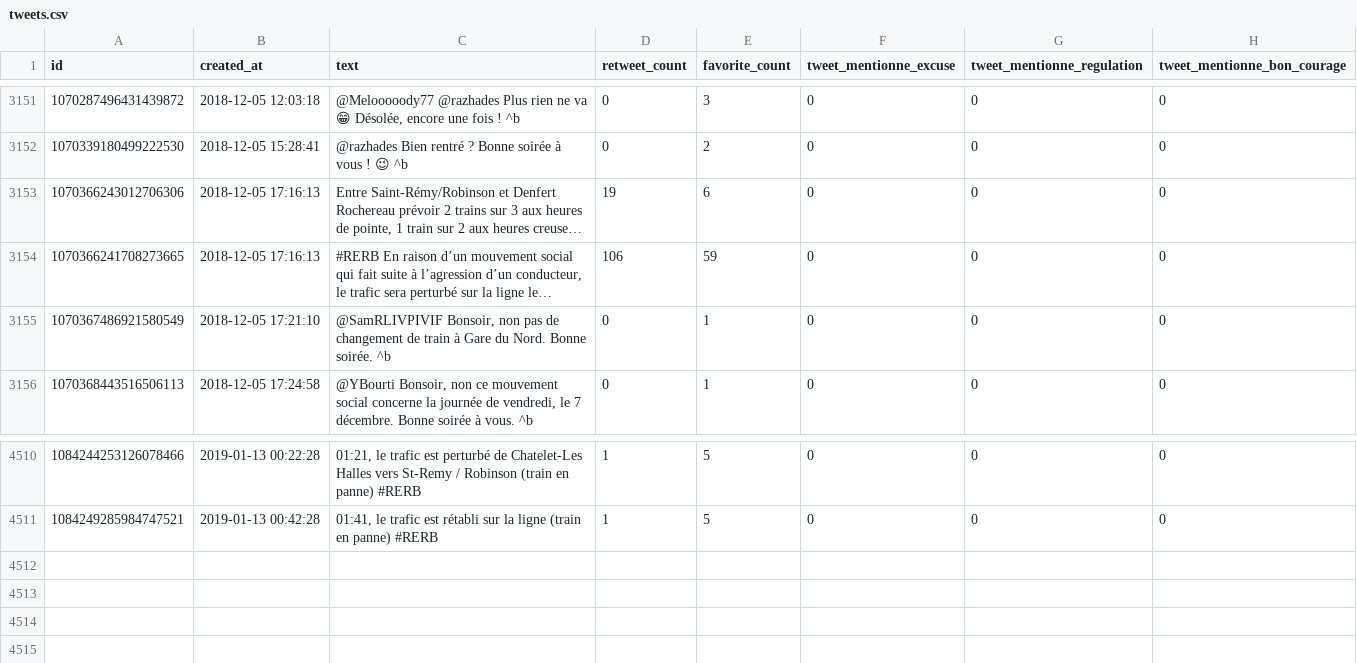
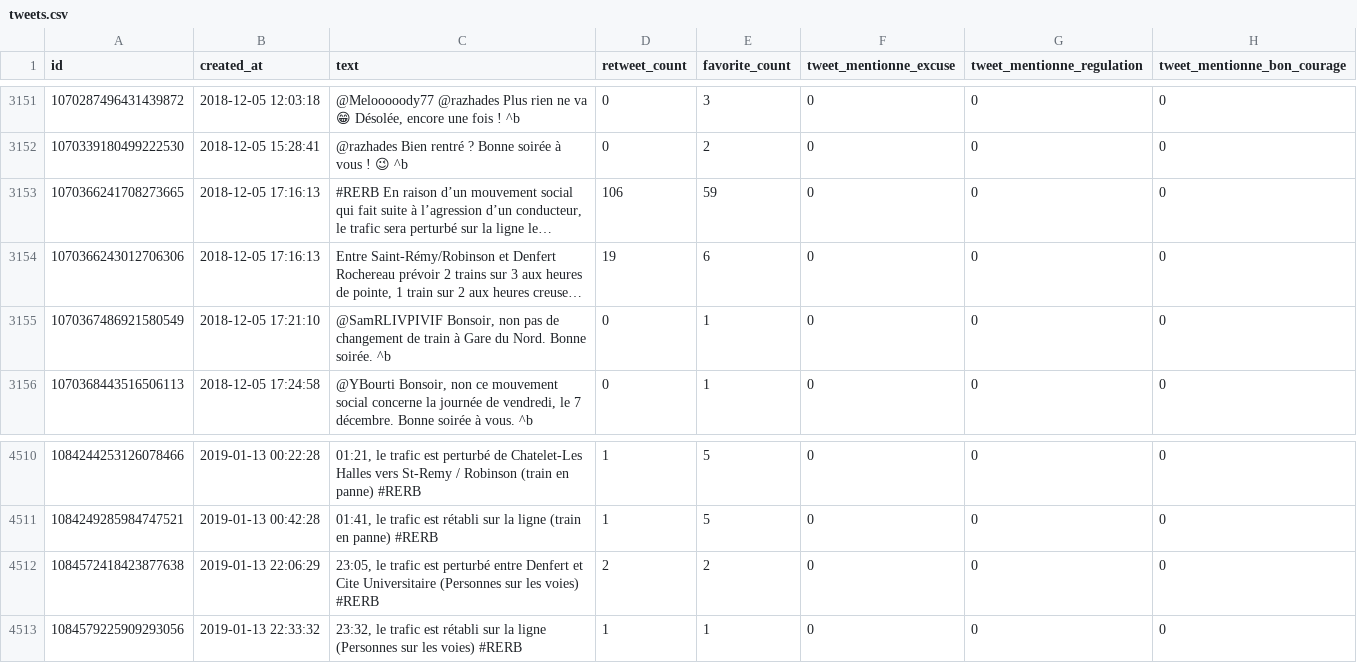
Before and after one commit to AntoineAugusti/tweets-rerb, a CSV file: tweets.csv, drawn as a sheet; only a part is shown, gaps mark what is left out; long unchanged cells end in …; the diff names each change by its address in the sheet, - before the commit and + after, or states it on an @@ line.

Commit message:
New tweets at 2019-01-13T23:00:45Z [skip ci]

```diff
--- a/tweets.csv
+++ b/tweets.csv
@@ row 3154 moved to row 3153: 1070366241708273665 @@
+row 4512: 1084572418423877638 | 2019-01-13 22:06:29 | 23:05, le trafic est perturbé entre Denfert et Cite Universitaire (Personnes sur les voies) #RERB | 2 | 2 | 0 | 0 | 0
+row 4513: 1084579225909293056 | 2019-01-13 22:33:32 | 23:32, le trafic est rétabli sur la ligne (Personnes sur les voies) #RERB | 1 | 1 | 0 | 0 | 0
```
